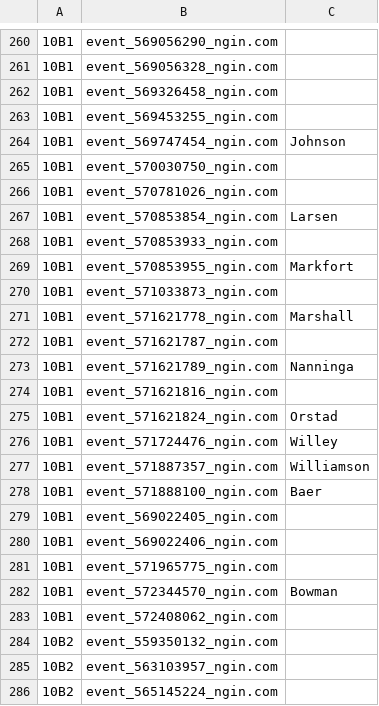
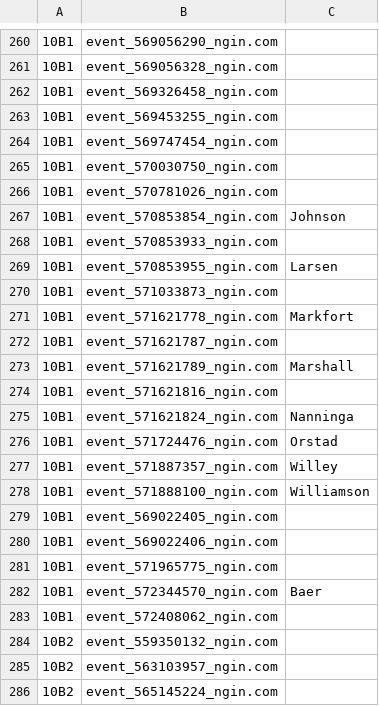
Before and after one commit to norm0/lockerroom, a CSV file: assigned_events.csv, drawn as a sheet; only a part is shown, gaps mark what is left out; the diff names each change by its address in the sheet, - before the commit and + after, or states it on an @@ line.

```diff
--- a/assigned_events.csv
+++ b/assigned_events.csv
-C264: Johnson
+C264: (empty)
-C267: Larsen
+C267: Johnson
-C269: Markfort
+C269: Larsen
-C271: Marshall
+C271: Markfort
-C273: Nanninga
+C273: Marshall
-C275: Orstad
+C275: Nanninga
-C276: Willey
+C276: Orstad
-C277: Williamson
+C277: Willey
-C278: Baer
+C278: Williamson
-C282: Bowman
+C282: Baer
```
Also changed, not shown: 4 other files.
